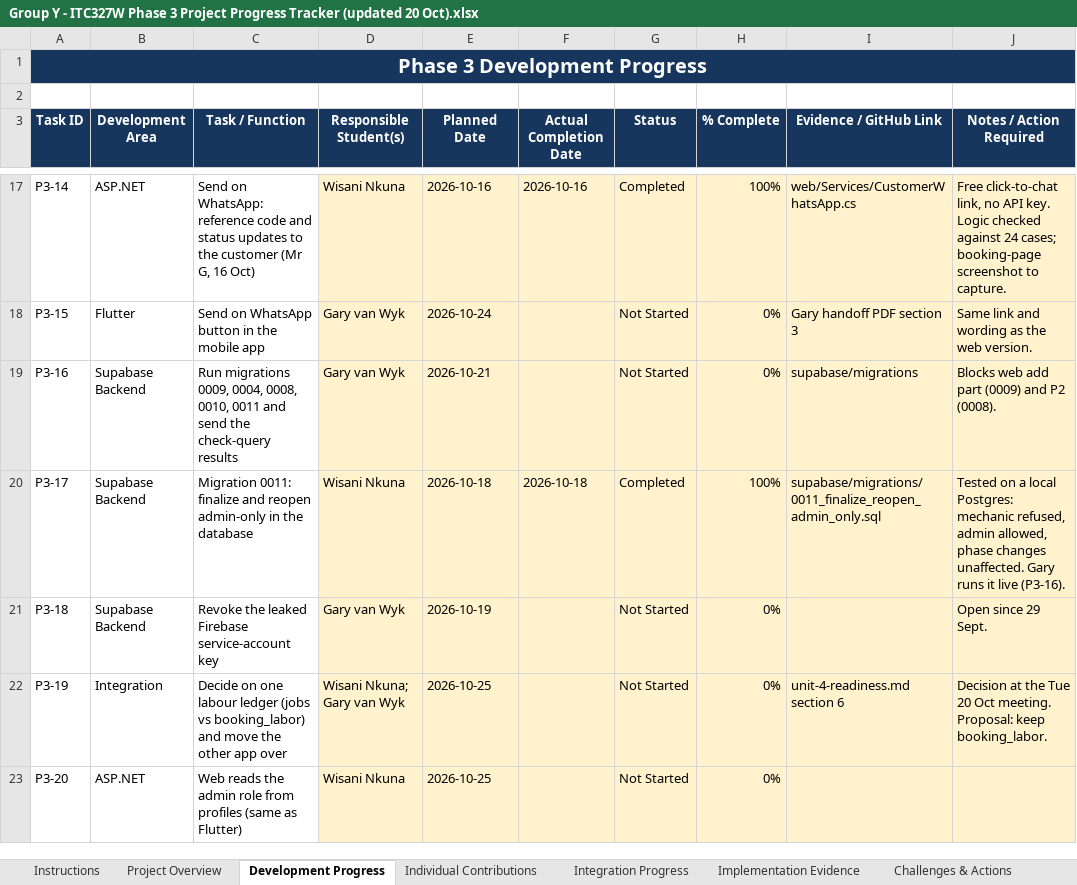
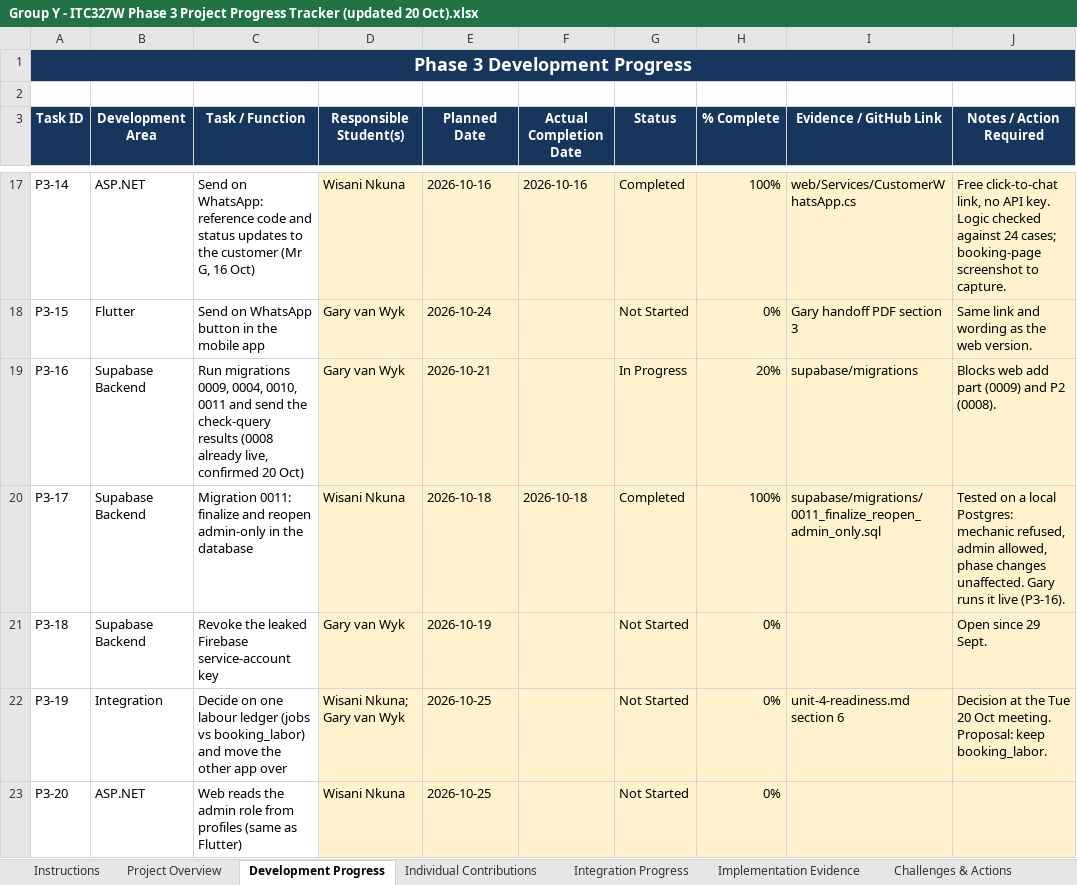
Before and after one commit to BlackZ3ro/Spanner-Riese-Auto-Clinic, an Excel workbook: project-docs/phase-3/tracker/Group Y - ITC327W Phase 3 Project Progress Tracker (updated 20 Oct).xlsx, sheet Development Progress, drawn as a sheet; only a part is shown, gaps mark what is left out; values as stored, in another font and other column widths than the file's, no borders; conditional formats not drawn; the diff covers the shown part only; the diff names each change by its address in the sheet, - before the commit and + after, or states it on an @@ line.

```diff
--- a/project-docs/phase-3/tracker/Group Y - ITC327W Phase 3 Project Progress Tracker (updated 20 Oct).xlsx (sheet Development Progress)
+++ b/project-docs/phase-3/tracker/Group Y - ITC327W Phase 3 Project Progress Tracker (updated 20 Oct).xlsx (sheet Development Progress)
@@ A1 text size: smaller @@
-C19 (Task / Function): …0009, 0004, 0008, 0010, 0011 and send the check-query results
+C19 (Task / Function): …0009, 0004, 0010, 0011 and send the check-query results (0008 already live, confirmed 20 Oct)
-G19 (Status): Not Started
+G19 (Status): In Progress
-H19 (% Complete): 0%
+H19 (% Complete): 20%
```
Also changed, not shown: 8 edited cells elsewhere in this sheet, sheet Implementation Evidence, sheet Challenges & Actions, sheet Individual Contributions, sheet Project Overview, sheet Phase Summary, sheet Instructions, 2 more sheets, 23 other files.
